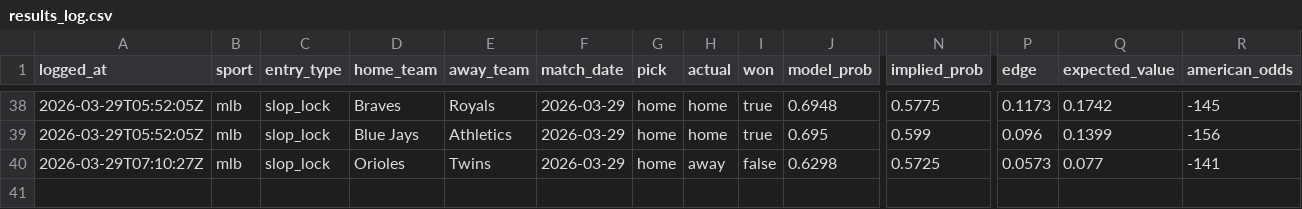
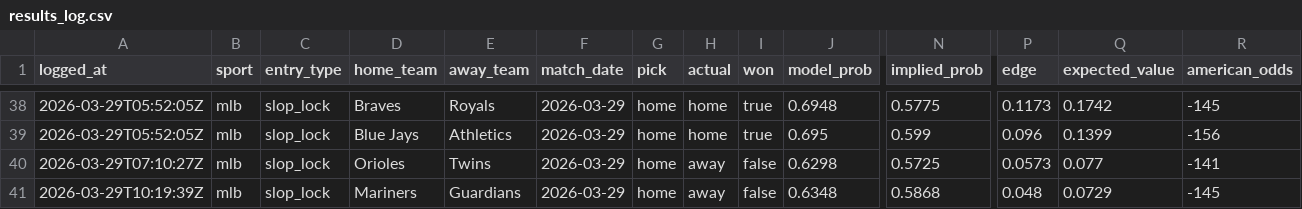
Before and after one commit to jasonpersinger/sloplocks, a CSV file: data/tracking/results_log.csv, drawn as a sheet; only a part is shown, gaps mark what is left out; rows hold the shown columns only; the diff names each change by its address in the sheet, - before the commit and + after, or states it on an @@ line.

Commit message:
data: daily predictions 2026-03-29

```diff
--- a/data/tracking/results_log.csv
+++ b/data/tracking/results_log.csv
+row 41: 2026-03-29T10:19:39Z | mlb | slop_lock | Mariners | Guardians | 2026-03-29 | home | away | false | 0.6348 | 0.5868 | 0.048 | 0.0729 | -145
```
Also changed, not shown: 14 other files.
